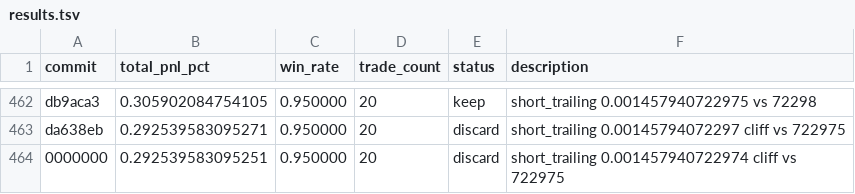
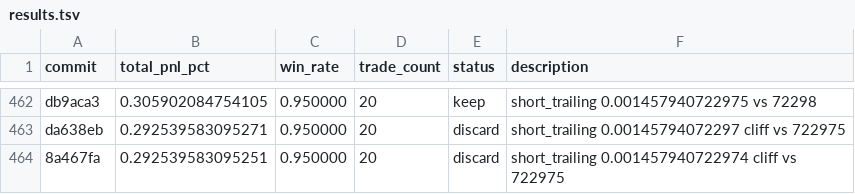
Before and after one commit to RishiJain905/autoresearch, a TSV file: results.tsv, drawn as a sheet; only a part is shown, gaps mark what is left out.

```diff
--- a/results.tsv
+++ b/results.tsv
@@ -463,2 +463,2 @@ db9aca3	0.305902084754105	0.950000	20	keep	short_trailing 0.001457940722975 vs 7
 da638eb	0.292539583095271	0.950000	20	discard	short_trailing 0.00145794072297 cliff vs 722975
-0000000	0.292539583095251	0.950000	20	discard	short_trailing 0.001457940722974 cliff vs 722975
+8a467fa	0.292539583095251	0.950000	20	discard	short_trailing 0.001457940722974 cliff vs 722975
```
